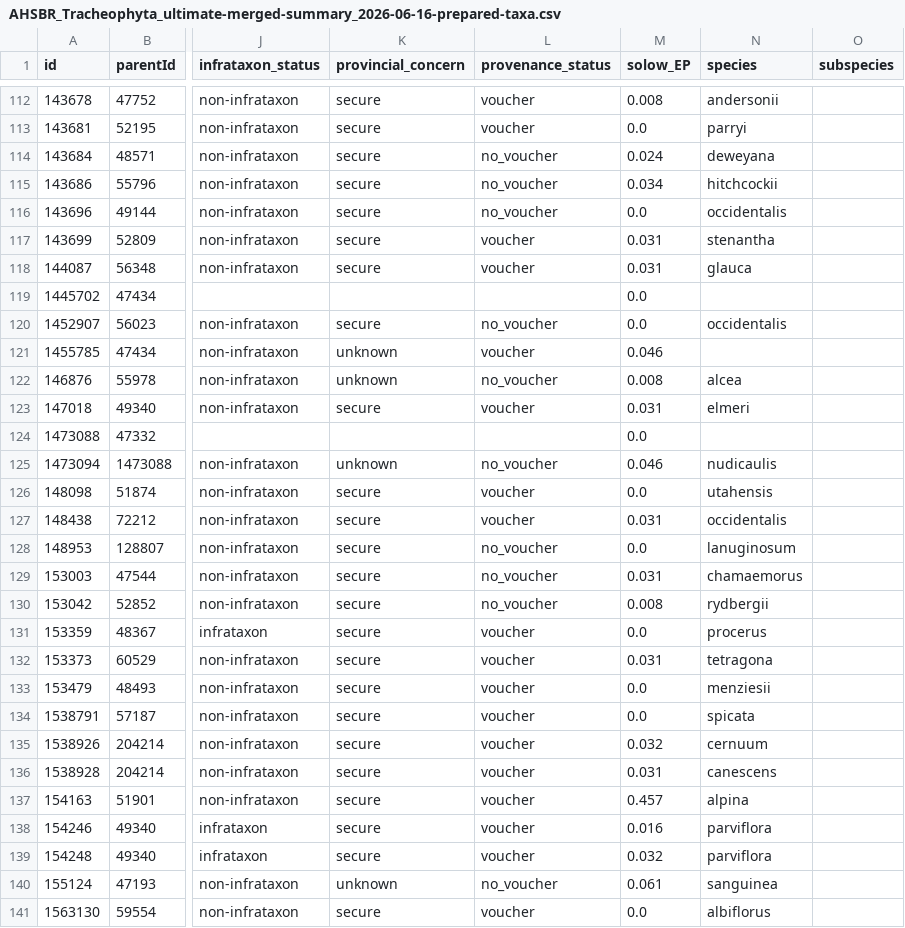
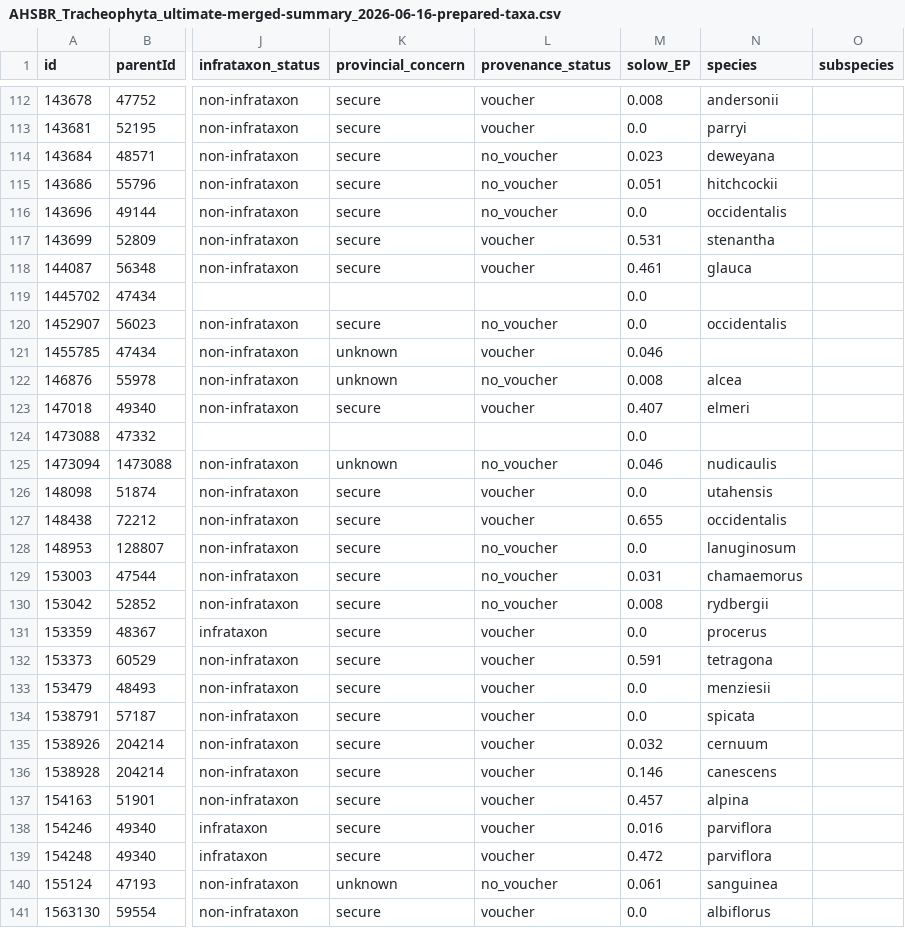
Before and after one commit to IMERSS/howe-sound-mapping-2026, a CSV file: docs/data/tabular/AHSBR_Tracheophyta_ultimate-merged-summary_2026-06-16-prepared-taxa.csv, drawn as a sheet; only a part is shown, gaps mark what is left out; the diff covers the shown part only; the diff names each change by its address in the sheet, - before the commit and + after, or states it on an @@ line.

```diff
--- a/docs/data/tabular/AHSBR_Tracheophyta_ultimate-merged-summary_2026-06-16-prepared-taxa.csv
+++ b/docs/data/tabular/AHSBR_Tracheophyta_ultimate-merged-summary_2026-06-16-prepared-taxa.csv
-M114 (solow_EP): 0.024
+M114 (solow_EP): 0.023
-M115 (solow_EP): 0.034
+M115 (solow_EP): 0.051
-M117 (solow_EP): 0.031
+M117 (solow_EP): 0.531
-M118 (solow_EP): 0.031
+M118 (solow_EP): 0.461
-M123 (solow_EP): 0.031
+M123 (solow_EP): 0.407
-M127 (solow_EP): 0.031
+M127 (solow_EP): 0.655
-M132 (solow_EP): 0.031
+M132 (solow_EP): 0.591
-M136 (solow_EP): 0.031
+M136 (solow_EP): 0.146
-M139 (solow_EP): 0.032
+M139 (solow_EP): 0.472
```
Also changed, not shown: 140 edited cells elsewhere in this file, static/data/tabular/AHSBR_Tracheophyta_ultimate-merged-summary_2026-06-16-prepared-taxa.csv, tabular_data/AHSBR_Tracheophyta_ultimate-list_2026-06-16.csv, 9 other files.
